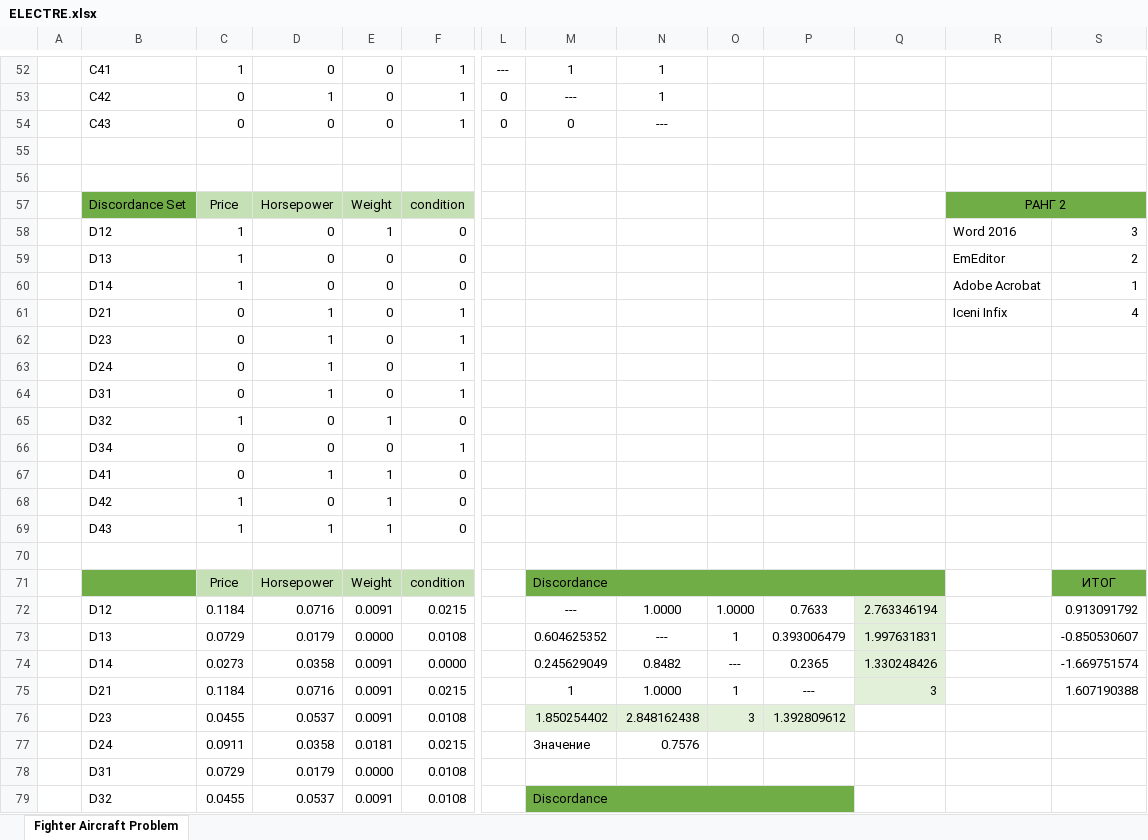
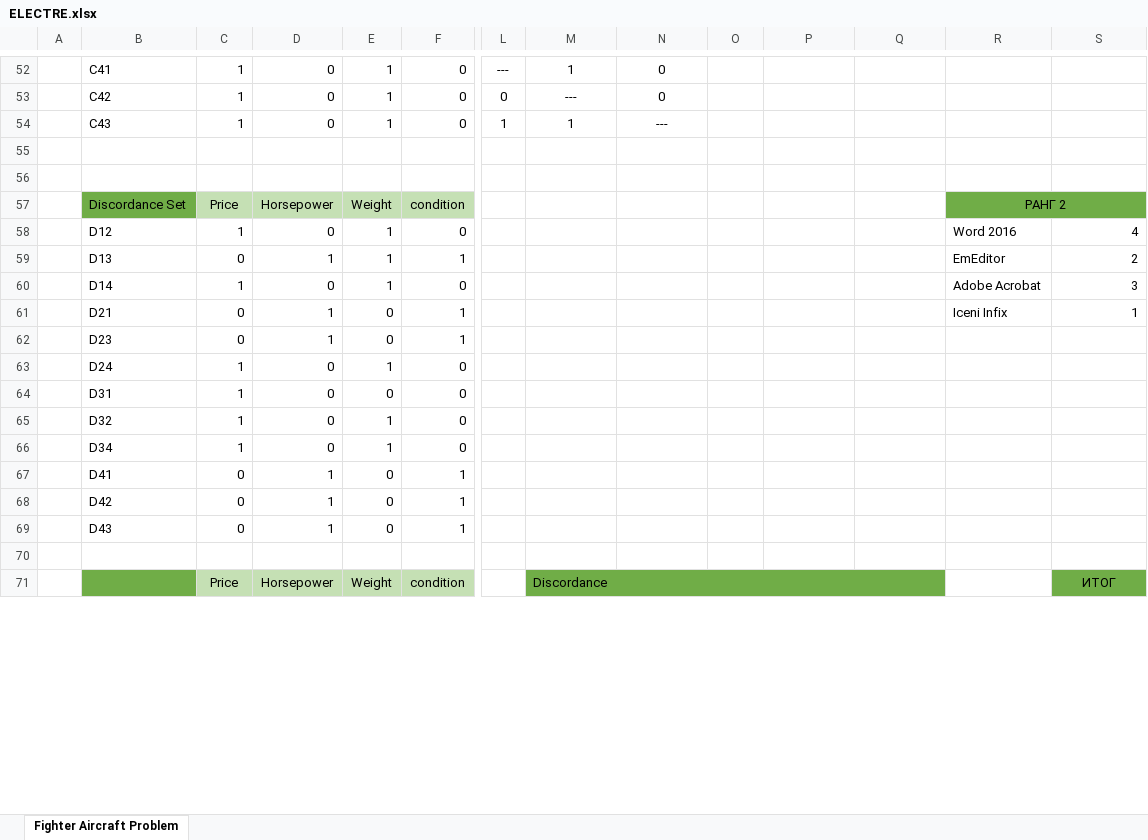
Before and after one commit to medmikk/TMPS, an Excel workbook: ELECTRE.xlsx, sheet Fighter Aircraft Problem, drawn as a sheet; only a part is shown, gaps mark what is left out; values as stored, in another font and other column widths than the file's, no borders; conditional formats not drawn; removed rows and columns are numbered as before the commit, all else as after; rows hold the shown columns only; the diff covers the shown part only; the diff names each change by its address in the sheet, - before the commit and + after, or states it on an @@ line.

```diff
--- a/ELECTRE.xlsx (sheet Fighter Aircraft Problem)
+++ b/ELECTRE.xlsx (sheet Fighter Aircraft Problem)
-E52: 0
+E52: 1
-F52: 1
+F52: 0
-N52: 1
+N52: 0
-row 53:  | C42 | 0 | 1 | 0 | 1 | 0 | --- | 1
-row 54:  | C43 | 0 | 0 | 0 | 1 | 0 | 0 | ---
+row 53:  | C42 | 1 | 0 | 1 | 0 | 0 | --- | 0
+row 54:  | C43 | 1 | 0 | 1 | 0 | 1 | 1 | ---
-S58: 3
+S58: 4
-row 59:  | D13 | 1 | 0 | 0 | 0 |  |  |  |  |  |  | EmEditor | 2
+row 59:  | D13 | 0 | 1 | 1 | 1 |  |  |  |  |  |  | EmEditor | 2
-E60: 0
+E60: 1
-S60: 1
+S60: 3
-S61: 4
+S61: 1
-row 63:  | D24 | 0 | 1 | 0 | 1
-row 64:  | D31 | 0 | 1 | 0 | 1
+row 63:  | D24 | 1 | 0 | 1 | 0
+row 64:  | D31 | 1 | 0 | 0 | 0
-row 66:  | D34 | 0 | 0 | 0 | 1
-row 67:  | D41 | 0 | 1 | 1 | 0
-B66: D42
+B66: D34
-row 69:  | D43 | 1 | 1 | 1 | 0
+row 67:  | D41 | 0 | 1 | 0 | 1
+row 68:  | D42 | 0 | 1 | 0 | 1
+row 69:  | D43 | 0 | 1 | 0 | 1
-row 72:  | D12 | 0.1184 | 0.0716 | 0.0091 | 0.0215 |  | --- | 1.0000 | 1.0000 | 0.7633 | 2.763346194 |  | 0.913091792
-row 73:  | D13 | 0.0729 | 0.0179 | 0.0000 | 0.0108 |  | 0.604625352 | --- | 1 | 0.393006479 | 1.997631831 |  | -0.850530607
-row 74:  | D14 | 0.0273 | 0.0358 | 0.0091 | 0.0000 |  | 0.245629049 | 0.8482 | --- | 0.2365 | 1.330248426 |  | -1.669751574
-row 75:  | D21 | 0.1184 | 0.0716 | 0.0091 | 0.0215 |  | 1 | 1.0000 | 1 | --- | 3 |  | 1.607190388
-row 76:  | D23 | 0.0455 | 0.0537 | 0.0091 | 0.0108 |  | 1.850254402 | 2.848162438 | 3 | 1.392809612
-row 77:  | D24 | 0.0911 | 0.0358 | 0.0181 | 0.0215 |  | Значение | 0.7576
-row 78:  | D31 | 0.0729 | 0.0179 | 0.0000 | 0.0108
-row 79:  | D32 | 0.0455 | 0.0537 | 0.0091 | 0.0108 |  | Discordance
```
Also changed, not shown: 30 added rows, 22 removed rows and 20 edited cells elsewhere in this sheet, formulas that keep their value, MOORA.xlsx, TOPSIS.xlsx, 1 other file.
